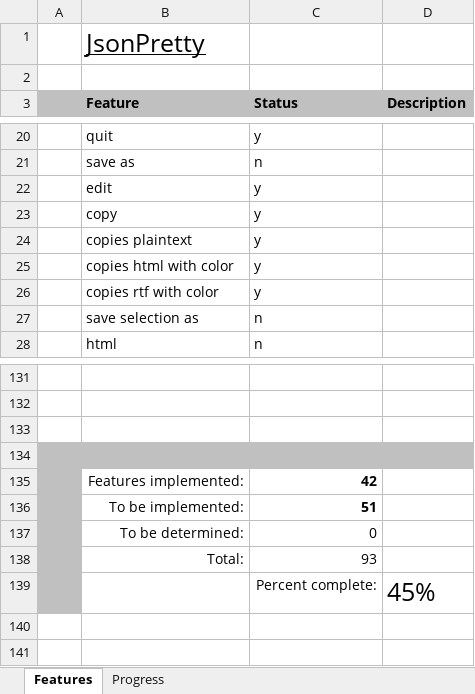
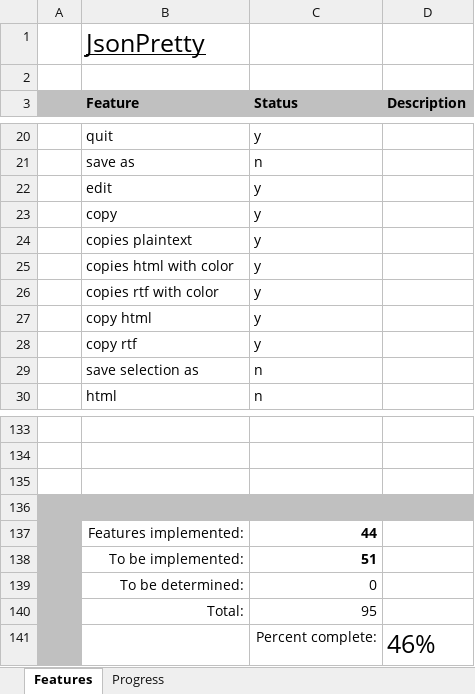
Before and after one commit to andy-goryachev/JsonPretty, an Excel workbook: JsonPretty Feature Matrix.xlsx, sheet Features, drawn as a sheet; only a part is shown, gaps mark what is left out; values as stored, in another font and other column widths than the file's, no borders; conditional formats not drawn; addresses are those after the commit; the diff names each change by its address in the sheet, - before the commit and + after, or states it on an @@ line.

```diff
--- a/JsonPretty Feature Matrix.xlsx (sheet Features)
+++ b/JsonPretty Feature Matrix.xlsx (sheet Features)
+row 27:  | copy html | y
+row 28:  | copy rtf | y
-C137 (Status): 42
+C137 (Status): 44
-C140 (Status): 93
+C140 (Status): 95
-D141 (Description): 45%
+D141 (Description): 46%
```
Also changed, not shown: sheet Progress, formulas that keep their value, charts or pictures, 2 other files.
